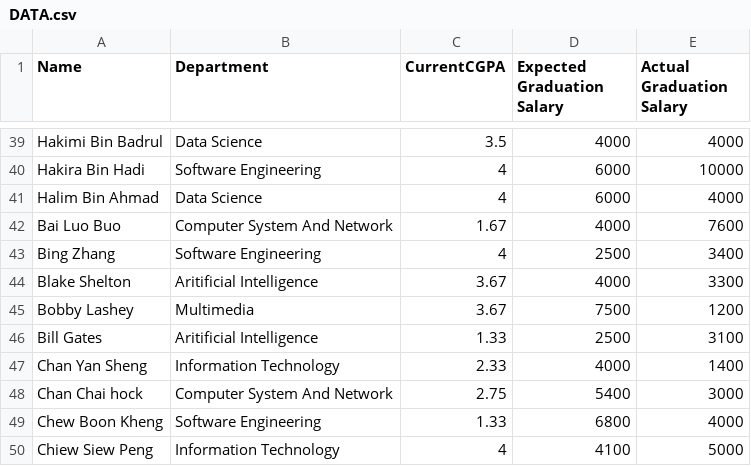
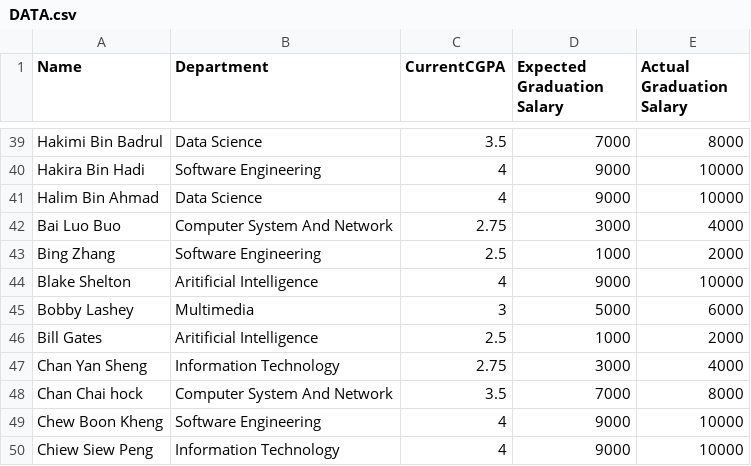
Before and after one commit to deminyau/DonaldDuck, a CSV file: Donald_Duck_Digital_Data_Ducts/DATA.csv, drawn as a sheet; only a part is shown, gaps mark what is left out; the diff covers the shown part only; the diff names each change by its address in the sheet, - before the commit and + after, or states it on an @@ line.

```diff
--- a/Donald_Duck_Digital_Data_Ducts/DATA.csv
+++ b/Donald_Duck_Digital_Data_Ducts/DATA.csv
-D39 (Expected Graduation Salary): 4000
+D39 (Expected Graduation Salary): 7000
-E39 (Actual Graduation Salary): 4000
+E39 (Actual Graduation Salary): 8000
-D40:D41 (Expected Graduation Salary): 6000
+D40:D41 (Expected Graduation Salary): 9000
-E41 (Actual Graduation Salary): 4000
+E41 (Actual Graduation Salary): 10000
-C42 (CurrentCGPA): 1.67
+C42 (CurrentCGPA): 2.75
-D42 (Expected Graduation Salary): 4000
+D42 (Expected Graduation Salary): 3000
-E42 (Actual Graduation Salary): 7600
+E42 (Actual Graduation Salary): 4000
-C43 (CurrentCGPA): 4
+C43 (CurrentCGPA): 2.5
-D43 (Expected Graduation Salary): 2500
+D43 (Expected Graduation Salary): 1000
-E43 (Actual Graduation Salary): 3400
+E43 (Actual Graduation Salary): 2000
-C44 (CurrentCGPA): 3.67
+C44 (CurrentCGPA): 4
-D44 (Expected Graduation Salary): 4000
+D44 (Expected Graduation Salary): 9000
-E44 (Actual Graduation Salary): 3300
+E44 (Actual Graduation Salary): 10000
-C45 (CurrentCGPA): 3.67
+C45 (CurrentCGPA): 3
-D45 (Expected Graduation Salary): 7500
+D45 (Expected Graduation Salary): 5000
-E45 (Actual Graduation Salary): 1200
+E45 (Actual Graduation Salary): 6000
-C46 (CurrentCGPA): 1.33
+C46 (CurrentCGPA): 2.5
-D46 (Expected Graduation Salary): 2500
+D46 (Expected Graduation Salary): 1000
-E46 (Actual Graduation Salary): 3100
+E46 (Actual Graduation Salary): 2000
-C47 (CurrentCGPA): 2.33
+C47 (CurrentCGPA): 2.75
-D47 (Expected Graduation Salary): 4000
+D47 (Expected Graduation Salary): 3000
-E47 (Actual Graduation Salary): 1400
+E47 (Actual Graduation Salary): 4000
-C48 (CurrentCGPA): 2.75
+C48 (CurrentCGPA): 3.5
-D48 (Expected Graduation Salary): 5400
+D48 (Expected Graduation Salary): 7000
-E48 (Actual Graduation Salary): 3000
+E48 (Actual Graduation Salary): 8000
-C49 (CurrentCGPA): 1.33
+C49 (CurrentCGPA): 4
-D49 (Expected Graduation Salary): 6800
+D49 (Expected Graduation Salary): 9000
-E49 (Actual Graduation Salary): 4000
+E49 (Actual Graduation Salary): 10000
-D50 (Expected Graduation Salary): 4100
+D50 (Expected Graduation Salary): 9000
-E50 (Actual Graduation Salary): 5000
+E50 (Actual Graduation Salary): 10000
```
Also changed, not shown: 67 edited cells elsewhere in this file, Donald_Duck_Digital_Data_Ducts/scalers.csv, 3 other files.
